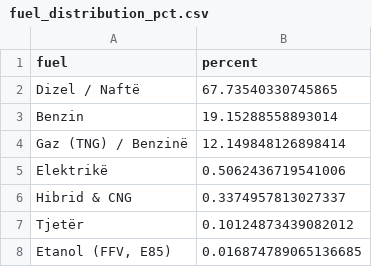
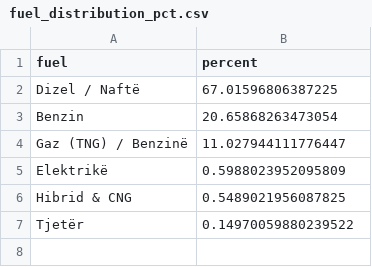
Before and after one commit to fluffyorang3/albania-auto-index, a CSV file: fuel_distribution_pct.csv, drawn as a sheet.

```diff
--- a/fuel_distribution_pct.csv
+++ b/fuel_distribution_pct.csv
@@ -1,8 +1,7 @@
 fuel,percent
-Dizel / Naftë,67.73540330745865
-Benzin,19.15288558893014
-Gaz (TNG) / Benzinë,12.149848126898414
-Elektrikë,0.5062436719541006
-Hibrid & CNG,0.3374957813027337
-Tjetër,0.10124873439082012
-"Etanol (FFV, E85)",0.016874789065136685
+Dizel / Naftë,67.01596806387225
+Benzin,20.65868263473054
+Gaz (TNG) / Benzinë,11.027944111776447
+Elektrikë,0.5988023952095809
+Hibrid & CNG,0.5489021956087825
+Tjetër,0.14970059880239522
```
Also changed, not shown: top_models_pct.csv, top_municipalities.csv, 20 other files.
